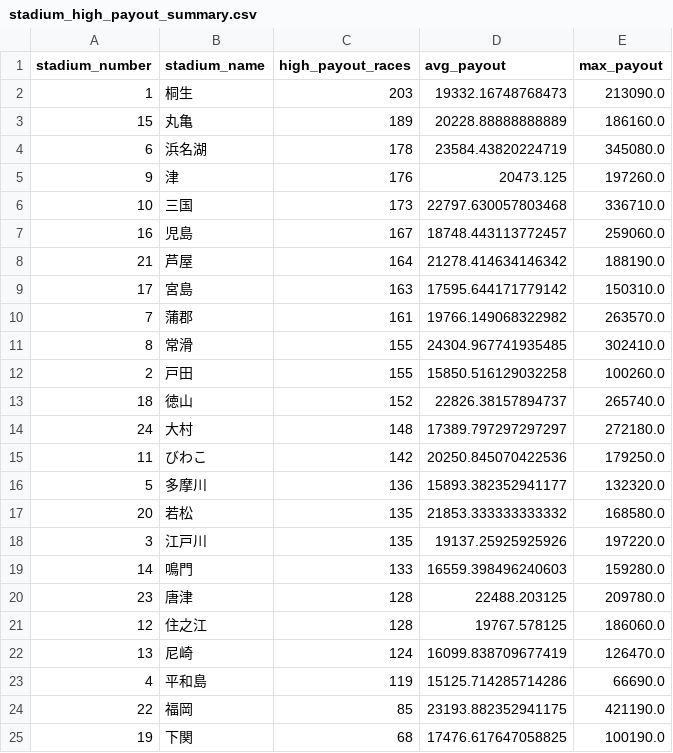
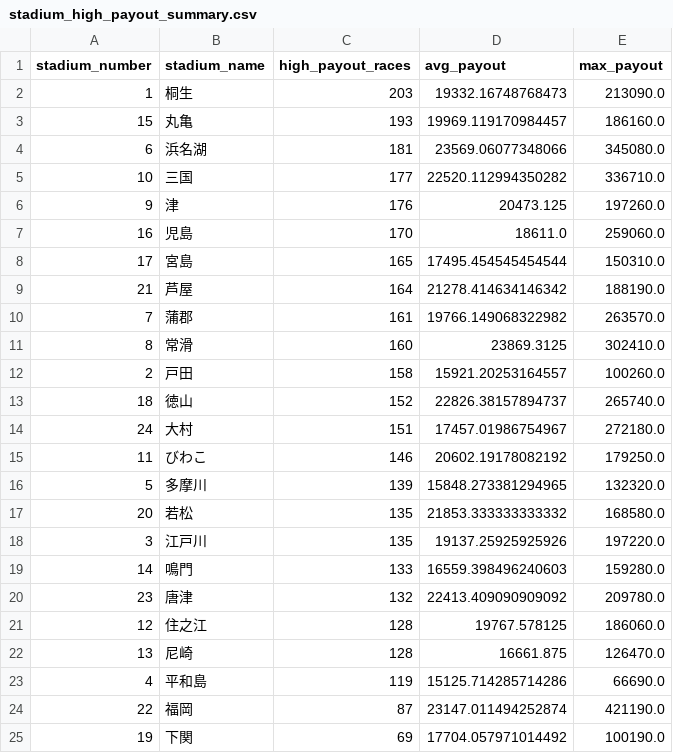
Before and after one commit to Patrickimamura/boatrace-analysis, a CSV file: output/stadium_high_payout_summary.csv, drawn as a sheet.

```diff
--- a/output/stadium_high_payout_summary.csv
+++ b/output/stadium_high_payout_summary.csv
@@ -2,16 +2,16 @@
 1,桐生,203,19332.16748768473,213090.0
-15,丸亀,189,20228.88888888889,186160.0
-6,浜名湖,178,23584.43820224719,345080.0
+15,丸亀,193,19969.119170984457,186160.0
+6,浜名湖,181,23569.06077348066,345080.0
+10,三国,177,22520.112994350282,336710.0
 9,津,176,20473.125,197260.0
-10,三国,173,22797.630057803468,336710.0
-16,児島,167,18748.443113772457,259060.0
+16,児島,170,18611.0,259060.0
+17,宮島,165,17495.454545454544,150310.0
 21,芦屋,164,21278.414634146342,188190.0
-17,宮島,163,17595.644171779142,150310.0
 7,蒲郡,161,19766.149068322982,263570.0
-8,常滑,155,24304.967741935485,302410.0
-2,戸田,155,15850.516129032258,100260.0
+8,常滑,160,23869.3125,302410.0
+2,戸田,158,15921.20253164557,100260.0
 18,徳山,152,22826.38157894737,265740.0
-24,大村,148,17389.797297297297,272180.0
-11,びわこ,142,20250.845070422536,179250.0
-5,多摩川,136,15893.382352941177,132320.0
+24,大村,151,17457.01986754967,272180.0
+11,びわこ,146,20602.19178082192,179250.0
+5,多摩川,139,15848.273381294965,132320.0
 20,若松,135,21853.333333333332,168580.0
@@ -19,7 +19,7 @@
 14,鳴門,133,16559.398496240603,159280.0
-23,唐津,128,22488.203125,209780.0
+23,唐津,132,22413.409090909092,209780.0
 12,住之江,128,19767.578125,186060.0
-13,尼崎,124,16099.838709677419,126470.0
+13,尼崎,128,16661.875,126470.0
 4,平和島,119,15125.714285714286,66690.0
-22,福岡,85,23193.882352941175,421190.0
-19,下関,68,17476.617647058825,100190.0
+22,福岡,87,23147.011494252874,421190.0
+19,下関,69,17704.057971014492,100190.0
```
Also changed, not shown: output/pattern_by_boat_order.csv, output/pattern_by_course_order.csv, 8 other files.
